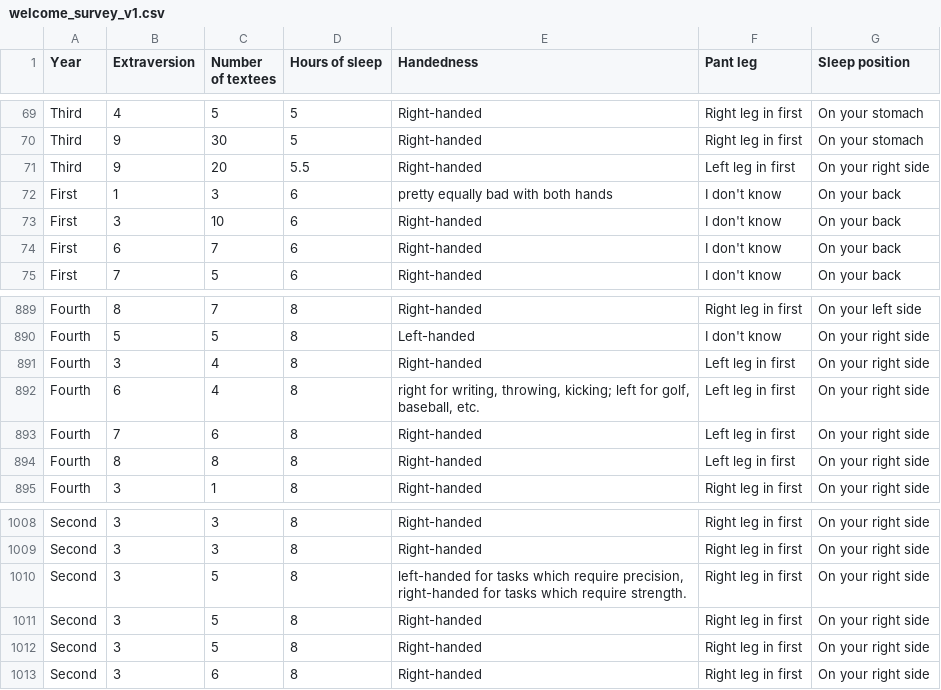
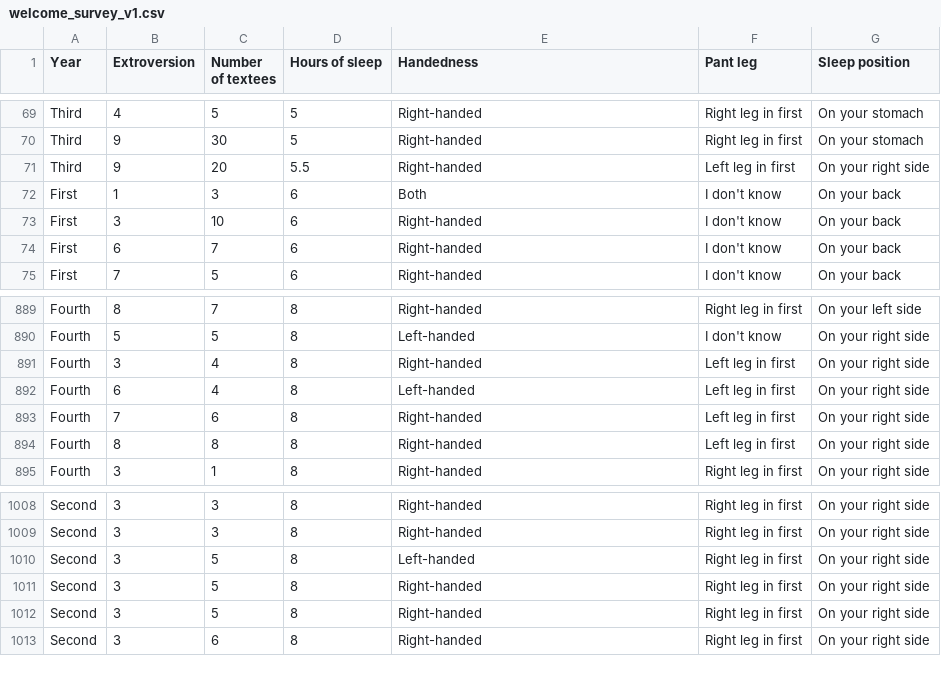
Before and after one commit to data-8/materials-sp21, a CSV file: lec/welcome_survey_v1.csv, drawn as a sheet; only a part is shown, gaps mark what is left out; the diff names each change by its address in the sheet, - before the commit and + after, or states it on an @@ line.

```diff
--- a/lec/welcome_survey_v1.csv
+++ b/lec/welcome_survey_v1.csv
-B1: Extraversion
+B1: Extroversion
-E72 (Handedness): pretty equally bad with both hands
+E72 (Handedness): Both
-E892 (Handedness): right for writing, throwing, kicking; left for golf, baseball, etc.
+E892 (Handedness): Left-handed
-E1010 (Handedness): left-handed for tasks which require precision, right-handed for tasks which require strength.
+E1010 (Handedness): Left-handed
```
Also changed, not shown: 1 other file.
